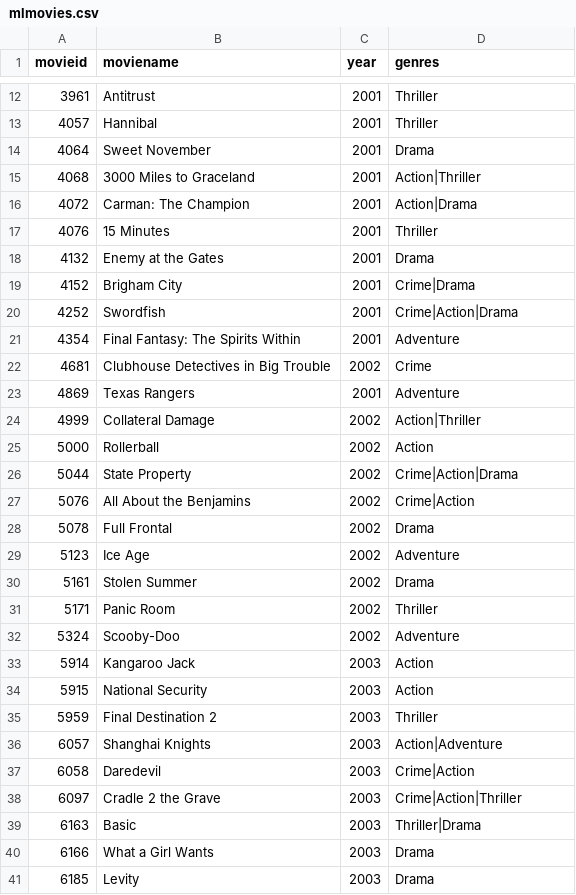
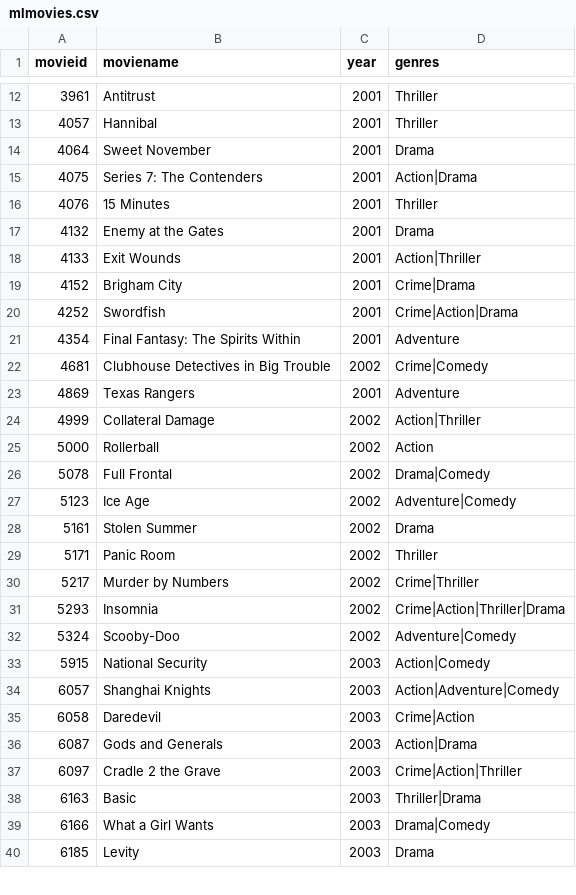
Before and after one commit to akshaymnair/Textmining_MovieRecommendation, a CSV file: Phase2_data/mlmovies.csv, drawn as a sheet; only a part is shown, gaps mark what is left out; the diff covers the shown part only.

```diff
--- a/Phase2_data/mlmovies.csv
+++ b/Phase2_data/mlmovies.csv
@@ -14,6 +14,6 @@ movieid,moviename,year,genres
 4064,"Sweet November",2001,Drama
-4068,"3000 Miles to Graceland",2001,Action|Thriller
-4072,"Carman: The Champion",2001,Action|Drama
+4075,"Series 7: The Contenders",2001,Action|Drama
 4076,"15 Minutes",2001,Thriller
 4132,"Enemy at the Gates",2001,Drama
+4133,"Exit Wounds",2001,Action|Thriller
 4152,"Brigham City",2001,Crime|Drama
@@ -21,3 +21,3 @@ movieid,moviename,year,genres
 4354,"Final Fantasy: The Spirits Within",2001,Adventure
-4681,"Clubhouse Detectives in Big Trouble",2002,Crime
+4681,"Clubhouse Detectives in Big Trouble",2002,Crime|Comedy
 4869,"Texas Rangers",2001,Adventure
@@ -25,17 +25,16 @@ movieid,moviename,year,genres
 5000,Rollerball,2002,Action
-5044,"State Property",2002,Crime|Action|Drama
-5076,"All About the Benjamins",2002,Crime|Action
-5078,"Full Frontal",2002,Drama
-5123,"Ice Age",2002,Adventure
+5078,"Full Frontal",2002,Drama|Comedy
+5123,"Ice Age",2002,Adventure|Comedy
 5161,"Stolen Summer",2002,Drama
 5171,"Panic Room",2002,Thriller
-5324,Scooby-Doo,2002,Adventure
-5914,"Kangaroo Jack",2003,Action
-5915,"National Security",2003,Action
-5959,"Final Destination 2",2003,Thriller
-6057,"Shanghai Knights",2003,Action|Adventure
+5217,"Murder by Numbers",2002,Crime|Thriller
+5293,Insomnia,2002,Crime|Action|Thriller|Drama
+5324,Scooby-Doo,2002,Adventure|Comedy
+5915,"National Security",2003,Action|Comedy
+6057,"Shanghai Knights",2003,Action|Adventure|Comedy
 6058,Daredevil,2003,Crime|Action
+6087,"Gods and Generals",2003,Action|Drama
 6097,"Cradle 2 the Grave",2003,Crime|Action|Thriller
 6163,Basic,2003,Thriller|Drama
-6166,"What a Girl Wants",2003,Drama
+6166,"What a Girl Wants",2003,Drama|Comedy
 6185,Levity,2003,Drama
```
Also changed, not shown: 9 added rows, 9 removed rows and 23 edited cells elsewhere in this file, Phase2_data/imdb-actor-info.csv, Phase2_data/mlusers.csv, 19 other files.
